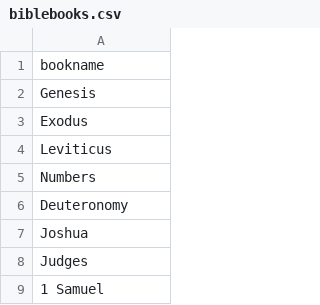
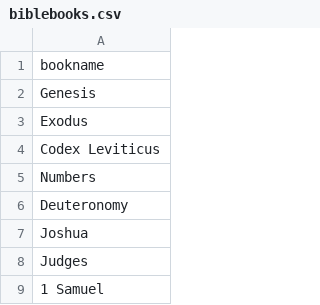
Before and after one commit to ibc-oarc/wlc, a CSV file: _data/biblebooks.csv, drawn as a sheet; only a part is shown.

Commit message:
edit

```diff
--- a/_data/biblebooks.csv
+++ b/_data/biblebooks.csv
@@ -3,3 +3,3 @@ Genesis
 Exodus
-Leviticus
+Codex Leviticus
 Numbers
```
